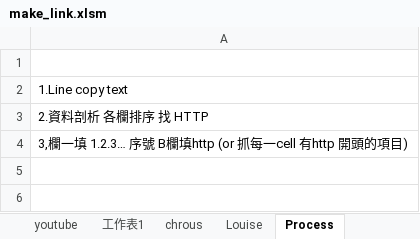
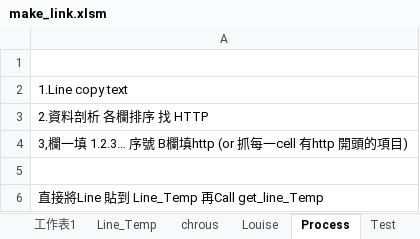
Before and after one commit to svn12/svn12.github.io, an Excel workbook: make_link.xlsm, sheet Process, drawn as a sheet; values as stored, in another font and other column widths than the file's, no borders; the diff names each change by its address in the sheet, - before the commit and + after, or states it on an @@ line.

```diff
--- a/make_link.xlsm (sheet Process)
+++ b/make_link.xlsm (sheet Process)
+sheet tab: Line_Temp
+sheet tab: Test
+row 5: (empty)
+row 6: 直接將Line 貼到 Line_Temp 再Call get_line_Temp
```
Also changed, not shown: sheet index, charts or pictures, 2 other files.
